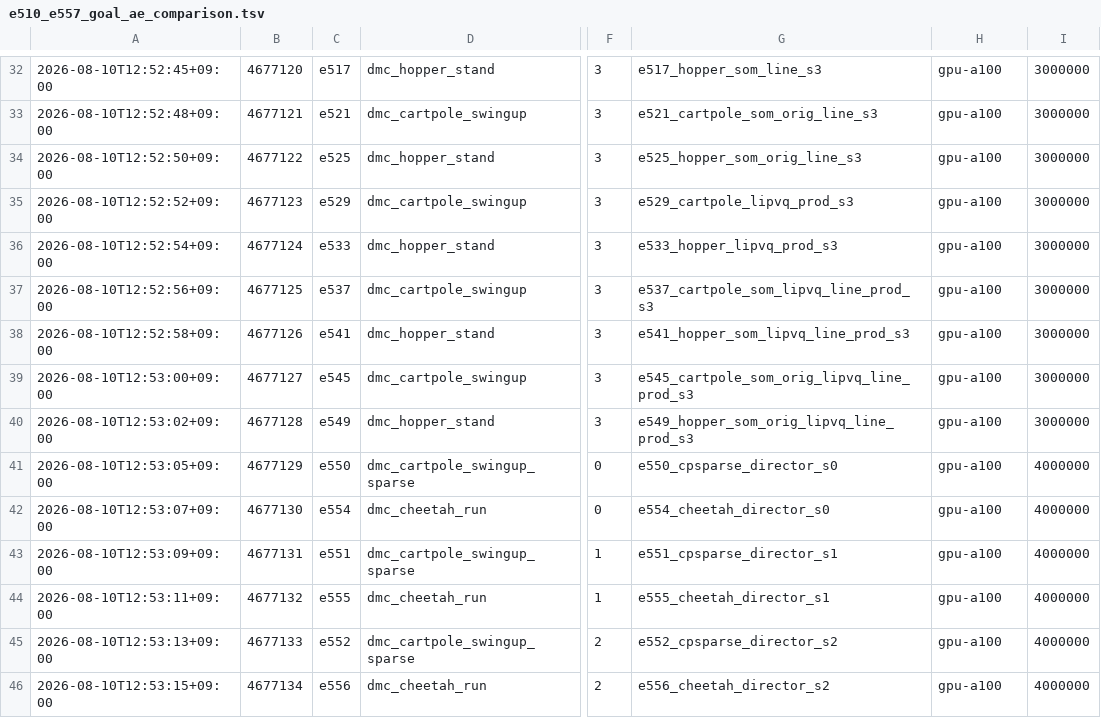
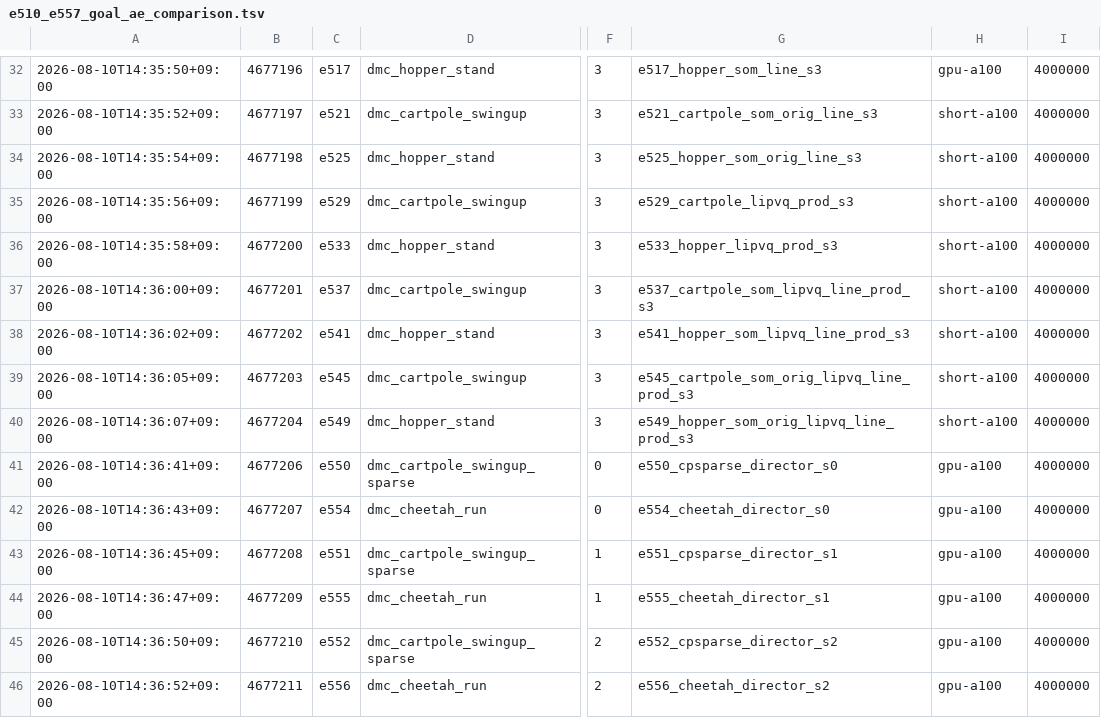
Before and after one commit to Alex-Vasilache/dreamerv3, a TSV file: job_logs/e510_e557_goal_ae_comparison.tsv, drawn as a sheet; only a part is shown, gaps mark what is left out; the diff covers the shown part only; the diff names each change by its address in the sheet, - before the commit and + after, or states it on an @@ line.

```diff
--- a/job_logs/e510_e557_goal_ae_comparison.tsv
+++ b/job_logs/e510_e557_goal_ae_comparison.tsv
-A32: 2026-08-10T12:52:45+09:00
+A32: 2026-08-10T14:35:50+09:00
-B32: 4677120
+B32: 4677196
-I32:I40: 3000000
+I32:I40: 4000000
-A33: 2026-08-10T12:52:48+09:00
+A33: 2026-08-10T14:35:52+09:00
-B33: 4677121
+B33: 4677197
-H33:H40: gpu-a100
+H33:H40: short-a100
-A34: 2026-08-10T12:52:50+09:00
+A34: 2026-08-10T14:35:54+09:00
-B34: 4677122
+B34: 4677198
-A35: 2026-08-10T12:52:52+09:00
+A35: 2026-08-10T14:35:56+09:00
-B35: 4677123
+B35: 4677199
-A36: 2026-08-10T12:52:54+09:00
+A36: 2026-08-10T14:35:58+09:00
-B36: 4677124
+B36: 4677200
-A37: 2026-08-10T12:52:56+09:00
+A37: 2026-08-10T14:36:00+09:00
-B37: 4677125
+B37: 4677201
-A38: 2026-08-10T12:52:58+09:00
+A38: 2026-08-10T14:36:02+09:00
-B38: 4677126
+B38: 4677202
-A39: 2026-08-10T12:53:00+09:00
+A39: 2026-08-10T14:36:05+09:00
-B39: 4677127
+B39: 4677203
-A40: 2026-08-10T12:53:02+09:00
+A40: 2026-08-10T14:36:07+09:00
-B40: 4677128
+B40: 4677204
-A41: 2026-08-10T12:53:05+09:00
+A41: 2026-08-10T14:36:41+09:00
-B41: 4677129
+B41: 4677206
-A42: 2026-08-10T12:53:07+09:00
+A42: 2026-08-10T14:36:43+09:00
-B42: 4677130
+B42: 4677207
-A43: 2026-08-10T12:53:09+09:00
+A43: 2026-08-10T14:36:45+09:00
-B43: 4677131
+B43: 4677208
-A44: 2026-08-10T12:53:11+09:00
+A44: 2026-08-10T14:36:47+09:00
-B44: 4677132
+B44: 4677209
-A45: 2026-08-10T12:53:13+09:00
+A45: 2026-08-10T14:36:50+09:00
-B45: 4677133
+B45: 4677210
-A46: 2026-08-10T12:53:15+09:00
+A46: 2026-08-10T14:36:52+09:00
-B46: 4677134
+B46: 4677211
```
Also changed, not shown: 97 edited cells elsewhere in this file, 3 other files.
